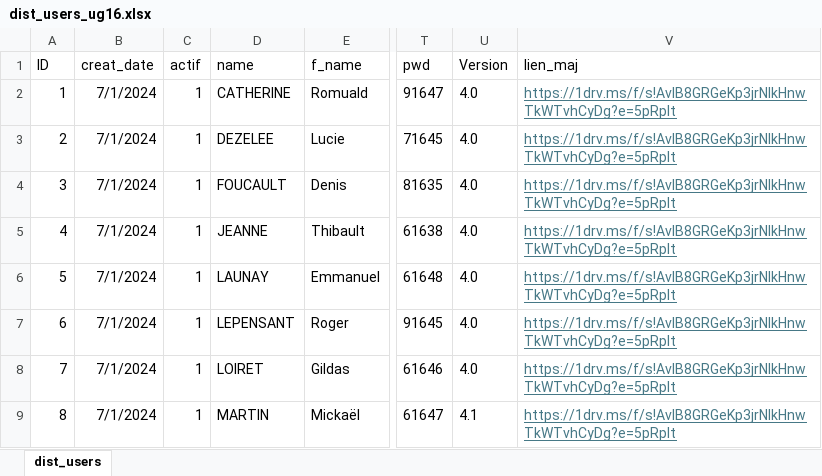
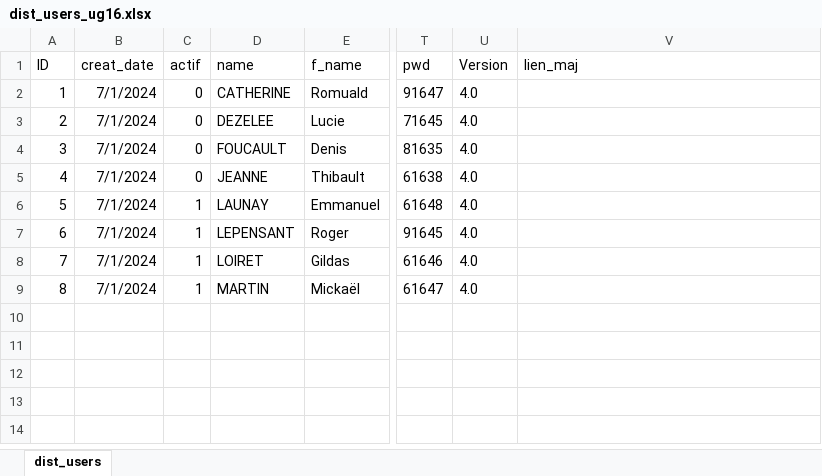
Before and after one commit to ductair/ductaironline, an Excel workbook: Remote/ug16/Commun/dist_users_ug16.xlsx, sheet dist_users, drawn as a sheet; only a part is shown, gaps mark what is left out; values as stored, in another font and other column widths than the file's, no borders; the diff names each change by its address in the sheet, - before the commit and + after, or states it on an @@ line.

```diff
--- a/Remote/ug16/Commun/dist_users_ug16.xlsx (sheet dist_users)
+++ b/Remote/ug16/Commun/dist_users_ug16.xlsx (sheet dist_users)
-C2:C5 (actif): 1
+C2:C5 (actif): 0
-V2:V9 (lien_maj): https://1drv.ms/f/s!AvIB8GRGeKp3jrNlkHnwTkWTvhCyDg?e=5pRplt
+V2:V9 (lien_maj): (empty)
-U9 (Version): 4.1
+U9 (Version): 4.0
```
Also changed, not shown: Remote/Commun/dist_coûts.xlsx.
